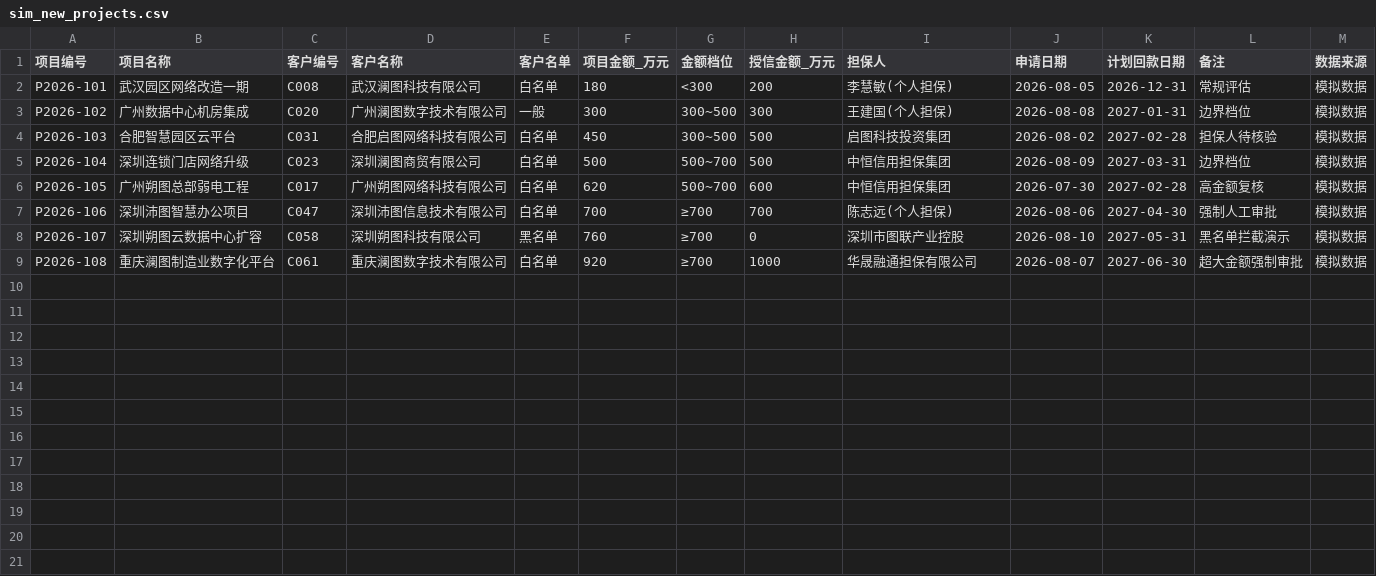
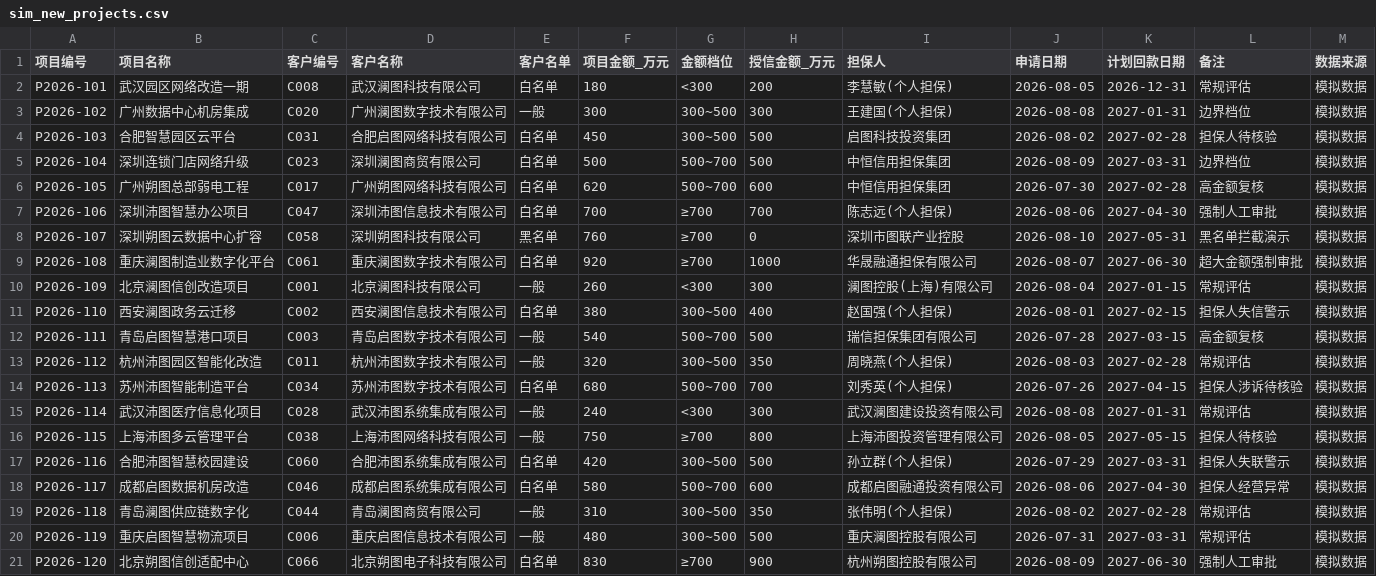
Before and after one commit to XiLongChong/ict-agent, a CSV file: data/simulated/sim_new_projects.csv, drawn as a sheet; the diff names each change by its address in the sheet, - before the commit and + after, or states it on an @@ line.

```diff
--- a/data/simulated/sim_new_projects.csv
+++ b/data/simulated/sim_new_projects.csv
+row 10: P2026-109 | 北京澜图信创改造项目 | C001 | 北京澜图科技有限公司 | 一般 | 260 | <300 | 300 | 澜图控股(上海)有限公司 | 2026-08-04 | 2027-01-15 | 常规评估 | 模拟数据
+row 11: P2026-110 | 西安澜图政务云迁移 | C002 | 西安澜图信息技术有限公司 | 白名单 | 380 | 300~500 | 400 | 赵国强(个人担保) | 2026-08-01 | 2027-02-15 | 担保人失信警示 | 模拟数据
+row 12: P2026-111 | 青岛启图智慧港口项目 | C003 | 青岛启图数字技术有限公司 | 一般 | 540 | 500~700 | 500 | 瑞信担保集团有限公司 | 2026-07-28 | 2027-03-15 | 高金额复核 | 模拟数据
+row 13: P2026-112 | 杭州沛图园区智能化改造 | C011 | 杭州沛图数字技术有限公司 | 一般 | 320 | 300~500 | 350 | 周晓燕(个人担保) | 2026-08-03 | 2027-02-28 | 常规评估 | 模拟数据
+row 14: P2026-113 | 苏州沛图智能制造平台 | C034 | 苏州沛图数字技术有限公司 | 白名单 | 680 | 500~700 | 700 | 刘秀英(个人担保) | 2026-07-26 | 2027-04-15 | 担保人涉诉待核验 | 模拟数据
+row 15: P2026-114 | 武汉沛图医疗信息化项目 | C028 | 武汉沛图系统集成有限公司 | 一般 | 240 | <300 | 300 | 武汉澜图建设投资有限公司 | 2026-08-08 | 2027-01-31 | 常规评估 | 模拟数据
+row 16: P2026-115 | 上海沛图多云管理平台 | C038 | 上海沛图网络科技有限公司 | 一般 | 750 | ≥700 | 800 | 上海沛图投资管理有限公司 | 2026-08-05 | 2027-05-15 | 担保人待核验 | 模拟数据
+row 17: P2026-116 | 合肥沛图智慧校园建设 | C060 | 合肥沛图系统集成有限公司 | 白名单 | 420 | 300~500 | 500 | 孙立群(个人担保) | 2026-07-29 | 2027-03-31 | 担保人失联警示 | 模拟数据
+row 18: P2026-117 | 成都启图数据机房改造 | C046 | 成都启图系统集成有限公司 | 白名单 | 580 | 500~700 | 600 | 成都启图融通投资有限公司 | 2026-08-06 | 2027-04-30 | 担保人经营异常 | 模拟数据
+row 19: P2026-118 | 青岛澜图供应链数字化 | C044 | 青岛澜图商贸有限公司 | 一般 | 310 | 300~500 | 350 | 张伟明(个人担保) | 2026-08-02 | 2027-02-28 | 常规评估 | 模拟数据
+row 20: P2026-119 | 重庆启图智慧物流项目 | C006 | 重庆启图信息技术有限公司 | 一般 | 480 | 300~500 | 500 | 重庆澜图控股有限公司 | 2026-07-31 | 2027-03-31 | 常规评估 | 模拟数据
+row 21: P2026-120 | 北京朔图信创适配中心 | C066 | 北京朔图电子科技有限公司 | 白名单 | 830 | ≥700 | 900 | 杭州朔图控股有限公司 | 2026-08-09 | 2027-06-30 | 强制人工审批 | 模拟数据
```
Also changed, not shown: data/simulated/sim_guarantors.csv, data/simulated/sim_project_stages.csv, 19 other files.
